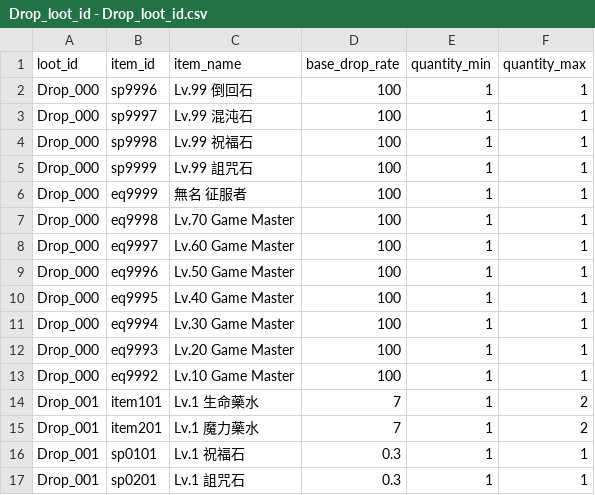
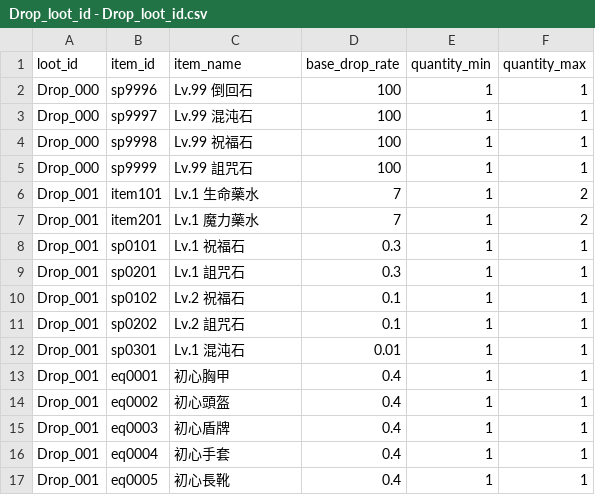
Before and after one commit to longagoseason/Dream-Crafter, a CSV file: source/Drop_loot_id - Drop_loot_id.csv, drawn as a sheet; only a part is shown; the shorter side is filled out with more unchanged rows.

```diff
--- a/source/Drop_loot_id - Drop_loot_id.csv
+++ b/source/Drop_loot_id - Drop_loot_id.csv
@@ -5,10 +5,2 @@ Drop_000,sp9998,Lv.99 祝福石,100,1,1
 Drop_000,sp9999,Lv.99 詛咒石,100,1,1
-Drop_000,eq9999,無名 征服者,100,1,1
-Drop_000,eq9998,Lv.70 Game Master,100,1,1
-Drop_000,eq9997,Lv.60 Game Master,100,1,1
-Drop_000,eq9996,Lv.50 Game Master,100,1,1
-Drop_000,eq9995,Lv.40 Game Master,100,1,1
-Drop_000,eq9994,Lv.30 Game Master,100,1,1
-Drop_000,eq9993,Lv.20 Game Master,100,1,1
-Drop_000,eq9992,Lv.10 Game Master,100,1,1
 Drop_001,item101,Lv.1 生命藥水,7,1,2
```
Also changed, not shown: source/Drop_special_loot - Drop_special_loot.csv.
